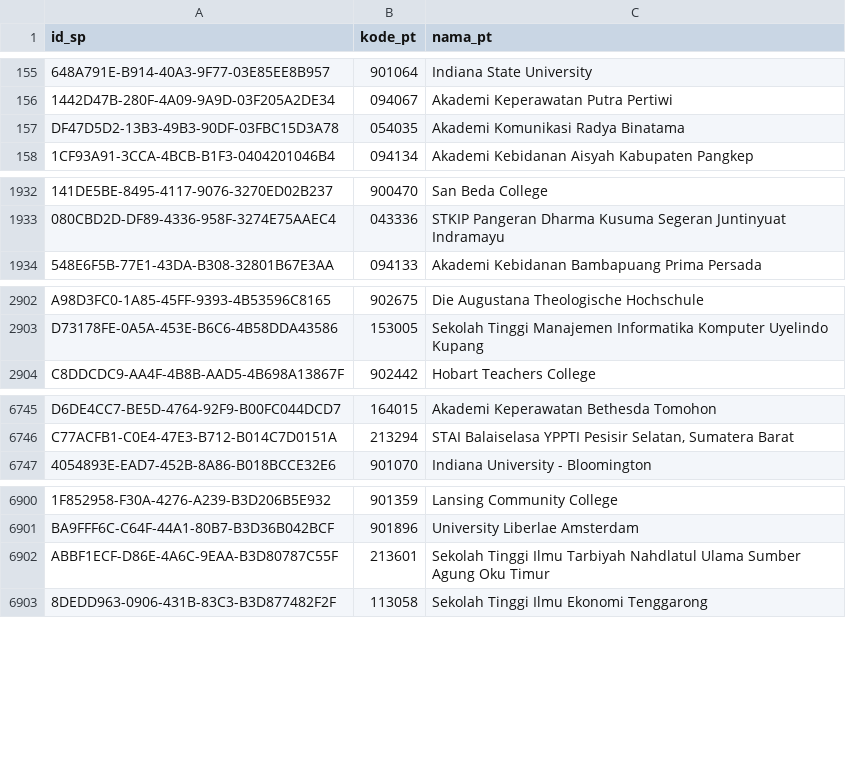
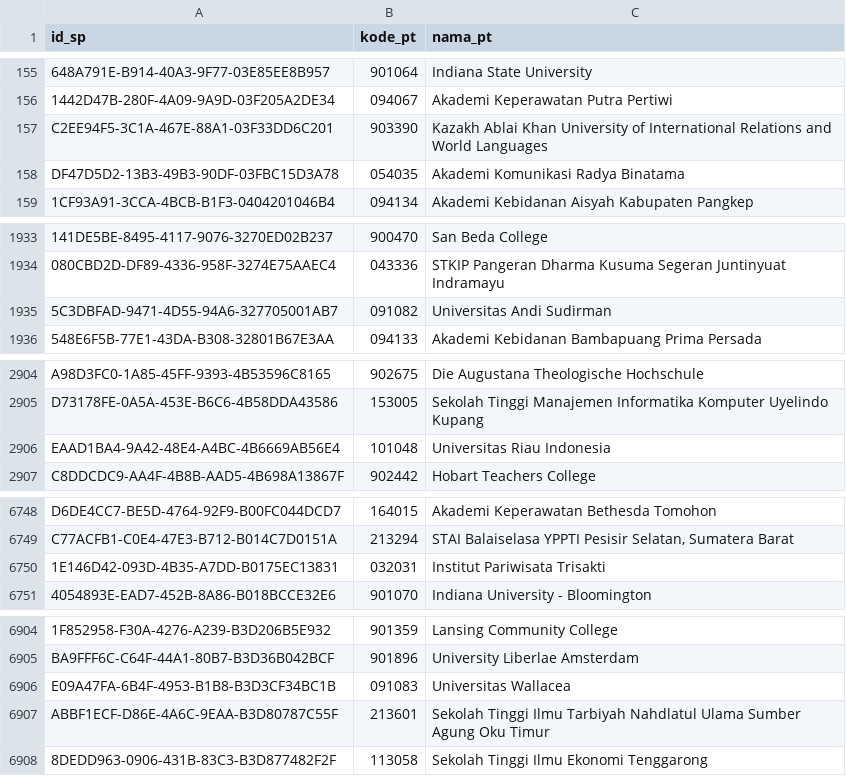
Before and after one commit to mzakiyuddin/daftar-perguruan-tinggi-indonesia, a CSV file: data/data.csv, drawn as a sheet; only a part is shown, gaps mark what is left out; the diff names each change by its address in the sheet, - before the commit and + after, or states it on an @@ line.

```diff
--- a/data/data.csv
+++ b/data/data.csv
+row 157: C2EE94F5-3C1A-467E-88A1-03F33DD6C201 | 903390 | Kazakh Ablai Khan University of International Relations and World Languages
+row 1935: 5C3DBFAD-9471-4D55-94A6-327705001AB7 | 091082 | Universitas Andi Sudirman
+row 2906: EAAD1BA4-9A42-48E4-A4BC-4B6669AB56E4 | 101048 | Universitas Riau Indonesia
+row 6750: 1E146D42-093D-4B35-A7DD-B0175EC13831 | 032031 | Institut Pariwisata Trisakti
+row 6906: E09A47FA-6B4F-4953-B1B8-B3D3CF34BC1B | 091083 | Universitas Wallacea
```
Also changed, not shown: 2 other files.
